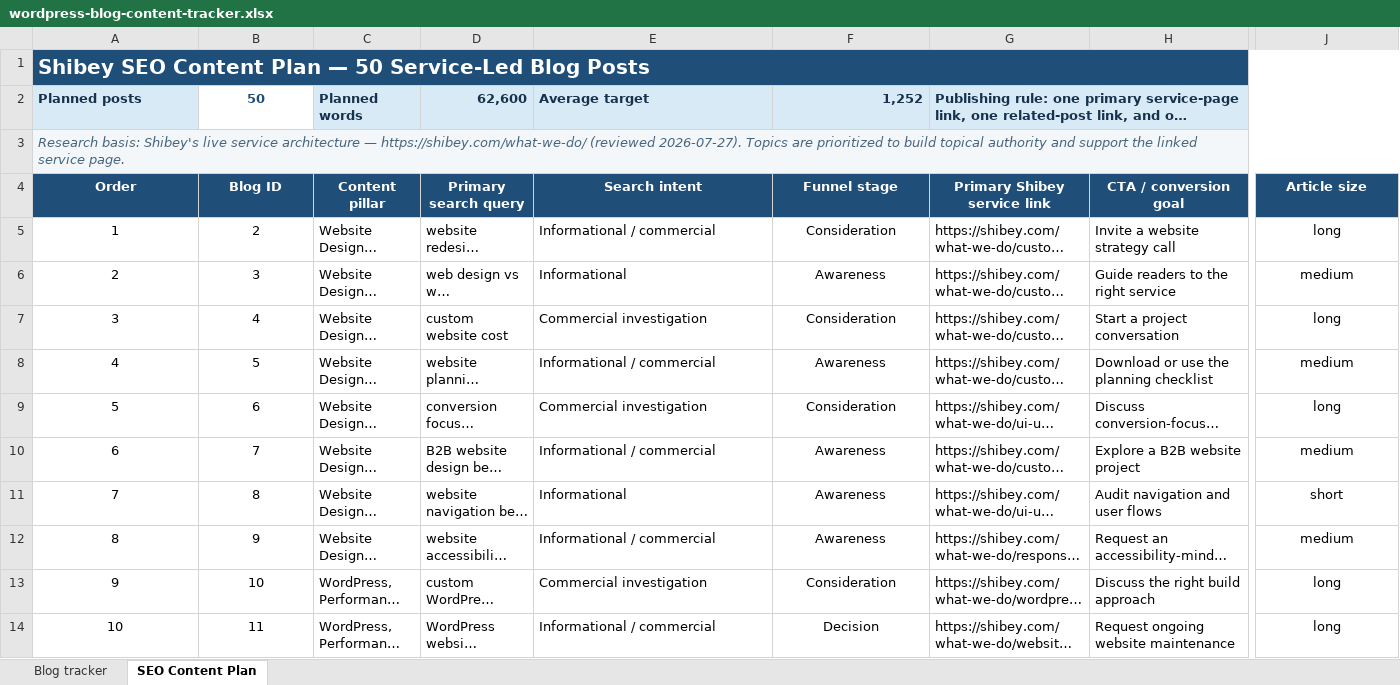
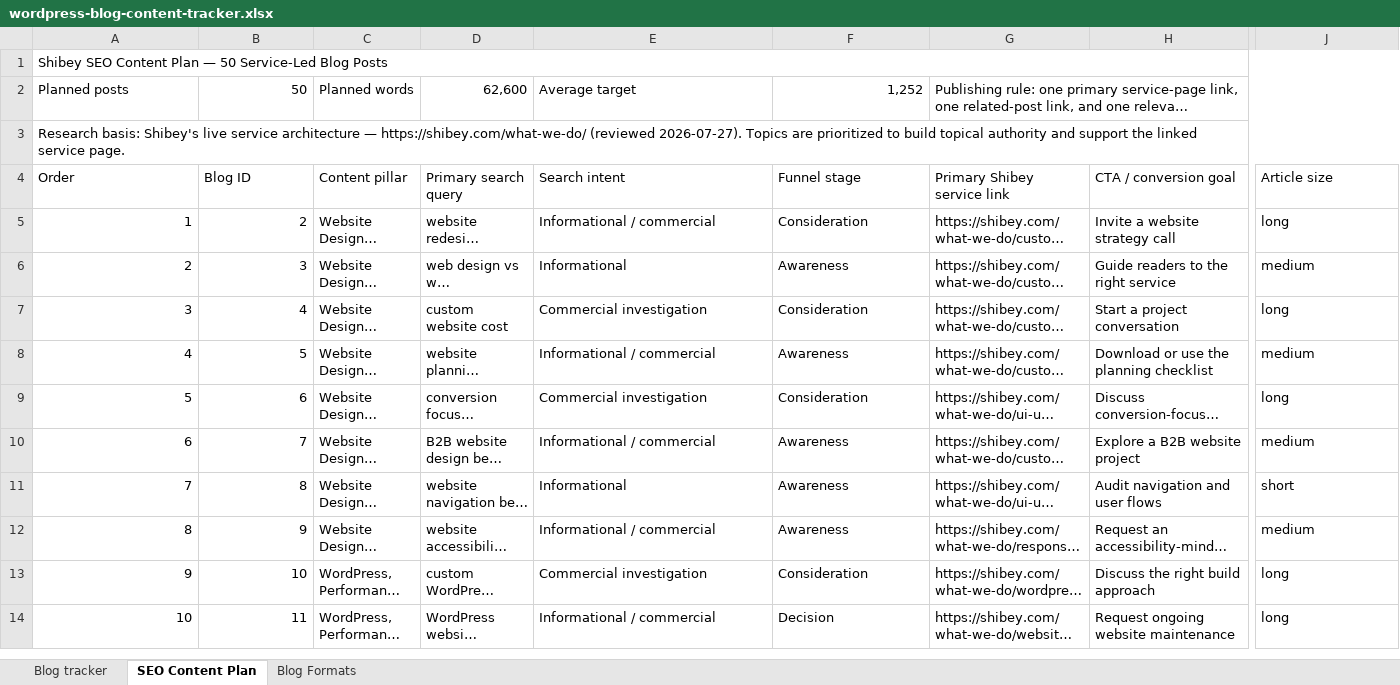
Before and after one commit to nolanyoungg/WP-blog-agent, an Excel workbook: manual-files/wordpress-blog-content-tracker.xlsx, sheet SEO Content Plan, drawn as a sheet; only a part is shown, gaps mark what is left out; long unchanged cells end in …; values as stored, in another font and other column widths than the file's, no borders; conditional formats and table styles not drawn; the diff covers the shown part only; the diff names each change by its address in the sheet, - before the commit and + after, or states it on an @@ line.

Commit message:
Complete extensible blog format registry

```diff
--- a/manual-files/wordpress-blog-content-tracker.xlsx (sheet SEO Content Plan)
+++ b/manual-files/wordpress-blog-content-tracker.xlsx (sheet SEO Content Plan)
+sheet tab: Blog Formats
-A1:J1 fill: #1F4E78
+A1:J1 fill: none
@@ A1 bold: on → off, text colour: #FFFFFF → black, text size: smaller @@
-A2:G2 bold: on
+A2:G2 bold: off
@@ A2 fill: #D9EAF7 → none, text colour: #17324D → black @@
@@ B2 alignment: center → right, text colour: #1F4E78 → black @@
-C2:J2 fill: #D9EAF7
+C2:J2 fill: none
-C2:G2 text colour: #17324D
+C2:G2 text colour: black
-A3:J3 fill: #F3F7FA
+A3:J3 fill: none
@@ A3 italic: on → off, text colour: #49657C → black @@
@@ A4:J4 alignment: center → left, fill: #1F4E78 → none, bold: on → off, text colour: #FFFFFF → black @@
-A5:B14 alignment: center
+A5:B14 alignment: right
-F5:F14 alignment: center
+F5:F14 alignment: left
-J5:J14 alignment: center
+J5:J14 alignment: left
```
Also changed, not shown: cell formats elsewhere in this sheet, sheet Blog tracker, 36 other files.
